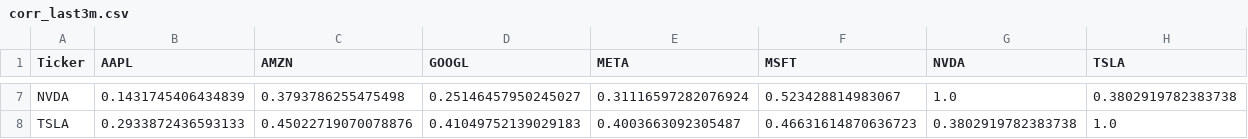
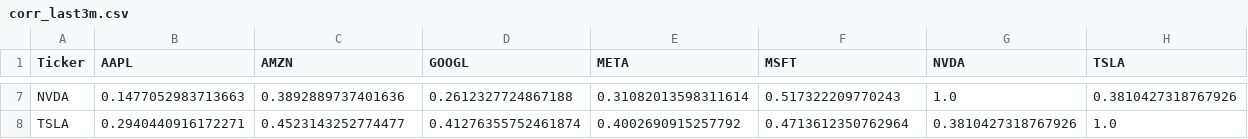
Before and after one commit to henriquevmoura/mag7-performance, a CSV file: outputs/corr_last3m.csv, drawn as a sheet; only a part is shown, gaps mark what is left out; the diff covers the shown part only; the diff names each change by its address in the sheet, - before the commit and + after, or states it on an @@ line.

```diff
--- a/outputs/corr_last3m.csv
+++ b/outputs/corr_last3m.csv
-B7 (AAPL): 0.1431745406434839
+B7 (AAPL): 0.1477052983713663
-C7 (AMZN): 0.3793786255475498
+C7 (AMZN): 0.3892889737401636
-D7 (GOOGL): 0.25146457950245027
+D7 (GOOGL): 0.2612327724867188
-E7 (META): 0.31116597282076924
+E7 (META): 0.31082013598311614
-F7 (MSFT): 0.523428814983067
+F7 (MSFT): 0.517322209770243
-H7 (TSLA): 0.3802919782383738
+H7 (TSLA): 0.3810427318767926
-B8 (AAPL): 0.2933872436593133
+B8 (AAPL): 0.2940440916172271
-C8 (AMZN): 0.45022719070078876
+C8 (AMZN): 0.4523143252774477
-D8 (GOOGL): 0.41049752139029183
+D8 (GOOGL): 0.41276355752461874
-E8 (META): 0.4003663092305487
+E8 (META): 0.4002690915257792
-F8 (MSFT): 0.46631614870636723
+F8 (MSFT): 0.4713612350762964
-G8 (NVDA): 0.3802919782383738
+G8 (NVDA): 0.3810427318767926
```
Also changed, not shown: 30 edited cells elsewhere in this file, outputs/adj_close.csv, outputs/normalized_base100.csv, 3 other files.
